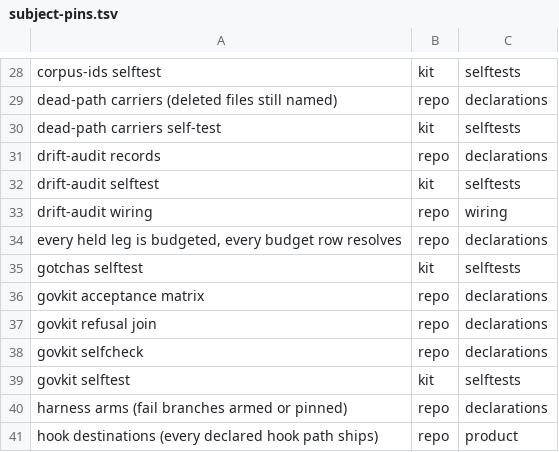
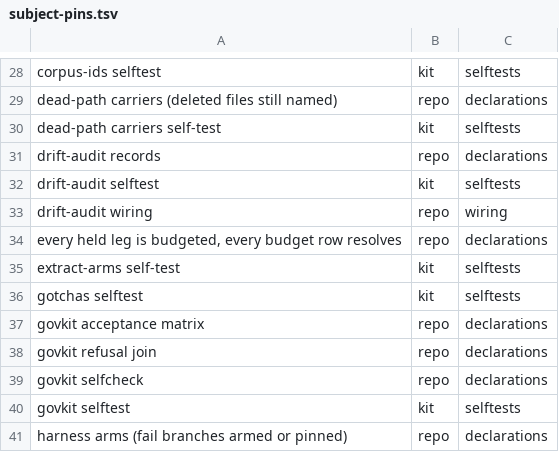
Before and after one commit to d41ly/coding-governance, a TSV file: tools/govkit/subject-pins.tsv, drawn as a sheet; only a part is shown, gaps mark what is left out; the shorter side is filled out with more unchanged rows; the diff names each change by its address in the sheet, - before the commit and + after, or states it on an @@ line.

```diff
--- a/tools/govkit/subject-pins.tsv
+++ b/tools/govkit/subject-pins.tsv
+row 35: extract-arms self-test | kit | selftests
```
Also changed, not shown: 5 other files.
